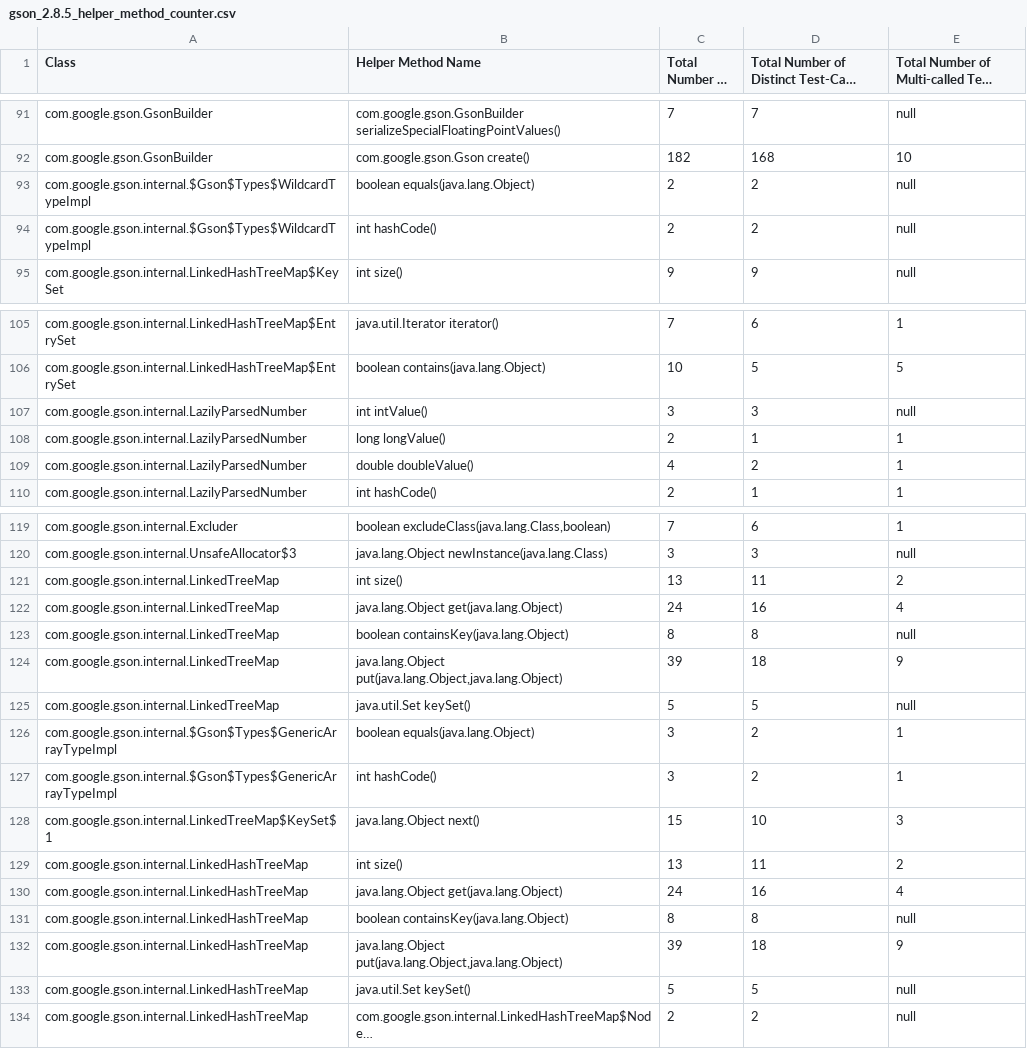
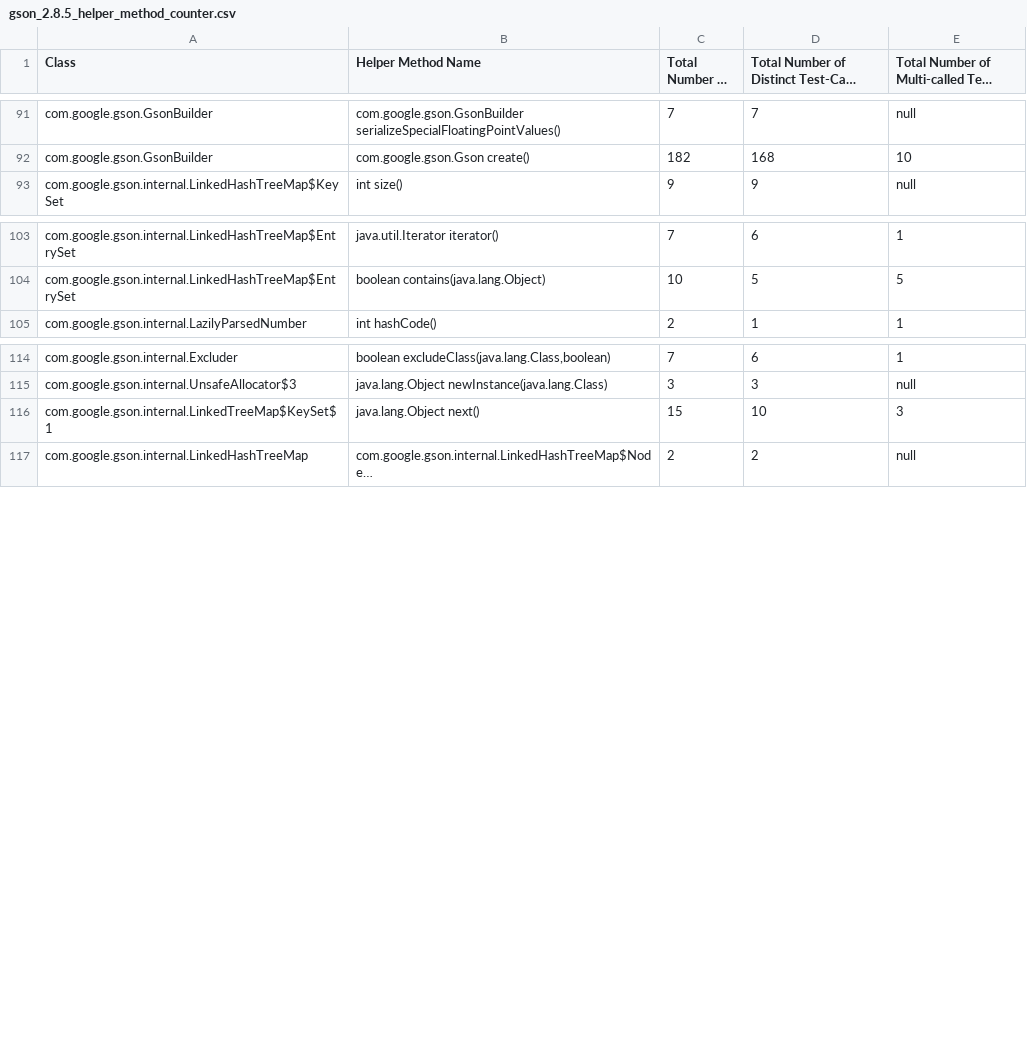
Before and after one commit to dliang2000/HelperMethodAnalysis, a CSV file: analysis_output/CSV_Files/gson_2.8.5_helper_method_counter.csv, drawn as a sheet; only a part is shown, gaps mark what is left out; long unchanged cells end in …; the diff covers the shown part only; the diff names each change by its address in the sheet, - before the commit and + after, or states it on an @@ line.

```diff
--- a/analysis_output/CSV_Files/gson_2.8.5_helper_method_counter.csv
+++ b/analysis_output/CSV_Files/gson_2.8.5_helper_method_counter.csv
-row 93: com.google.gson.internal.$Gson$Types$WildcardTypeImpl | boolean equals(java.lang.Object) | 2 | 2 | null
-row 94: com.google.gson.internal.$Gson$Types$WildcardTypeImpl | int hashCode() | 2 | 2 | null
-row 107: com.google.gson.internal.LazilyParsedNumber | int intValue() | 3 | 3 | null
-row 108: com.google.gson.internal.LazilyParsedNumber | long longValue() | 2 | 1 | 1
-row 109: com.google.gson.internal.LazilyParsedNumber | double doubleValue() | 4 | 2 | 1
-row 121: com.google.gson.internal.LinkedTreeMap | int size() | 13 | 11 | 2
-row 122: com.google.gson.internal.LinkedTreeMap | java.lang.Object get(java.lang.Object) | 24 | 16 | 4
-row 123: com.google.gson.internal.LinkedTreeMap | boolean containsKey(java.lang.Object) | 8 | 8 | null
-row 124: com.google.gson.internal.LinkedTreeMap | java.lang.Object put(java.lang.Object,java.lang.Object) | 39 | 18 | 9
-row 125: com.google.gson.internal.LinkedTreeMap | java.util.Set keySet() | 5 | 5 | null
-row 126: com.google.gson.internal.$Gson$Types$GenericArrayTypeImpl | boolean equals(java.lang.Object) | 3 | 2 | 1
-row 127: com.google.gson.internal.$Gson$Types$GenericArrayTypeImpl | int hashCode() | 3 | 2 | 1
-row 129: com.google.gson.internal.LinkedHashTreeMap | int size() | 13 | 11 | 2
-row 130: com.google.gson.internal.LinkedHashTreeMap | java.lang.Object get(java.lang.Object) | 24 | 16 | 4
-row 131: com.google.gson.internal.LinkedHashTreeMap | boolean containsKey(java.lang.Object) | 8 | 8 | null
-row 132: com.google.gson.internal.LinkedHashTreeMap | java.lang.Object put(java.lang.Object,java.lang.Object) | 39 | 18 | 9
-row 133: com.google.gson.internal.LinkedHashTreeMap | java.util.Set keySet() | 5 | 5 | null
```
Also changed, not shown: 2 removed rows elsewhere in this file, analysis_output/CSV_Files/commons_math_3.6.1_helper_method_counter.csv, analysis_output/CSV_Files/jackson_annotations_2.10.2_helper_method_counter.csv, 27 other files.
